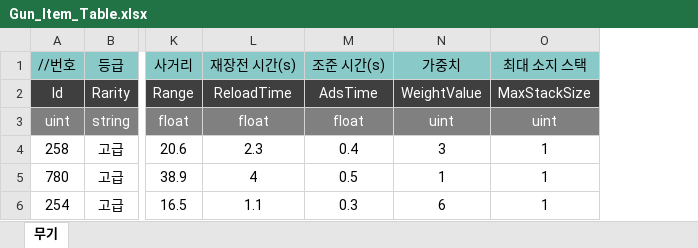
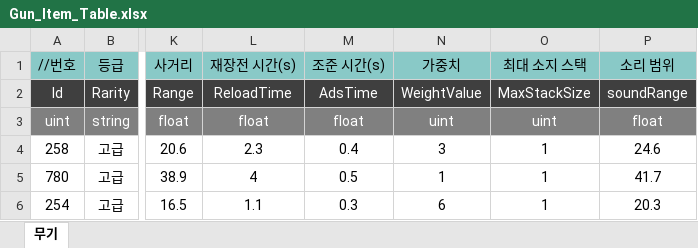
Before and after one commit to uhbbang33/duckov-clone, an Excel workbook: Assets/06 Data/ExcelData/Gun_Item_Table.xlsx, sheet 무기, drawn as a sheet; only a part is shown, gaps mark what is left out; values as stored, in another font and other column widths than the file's, no borders; the diff names each change by its address in the sheet, - before the commit and + after, or states it on an @@ line.

Commit message:
[Data] 총기 소리 범위 Column 추가

```diff
--- a/Assets/06 Data/ExcelData/Gun_Item_Table.xlsx (sheet 무기)
+++ b/Assets/06 Data/ExcelData/Gun_Item_Table.xlsx (sheet 무기)
+column P (소리 범위), rows 2-6: soundRange | float | 24.6 | 41.7 | 20.3
```
